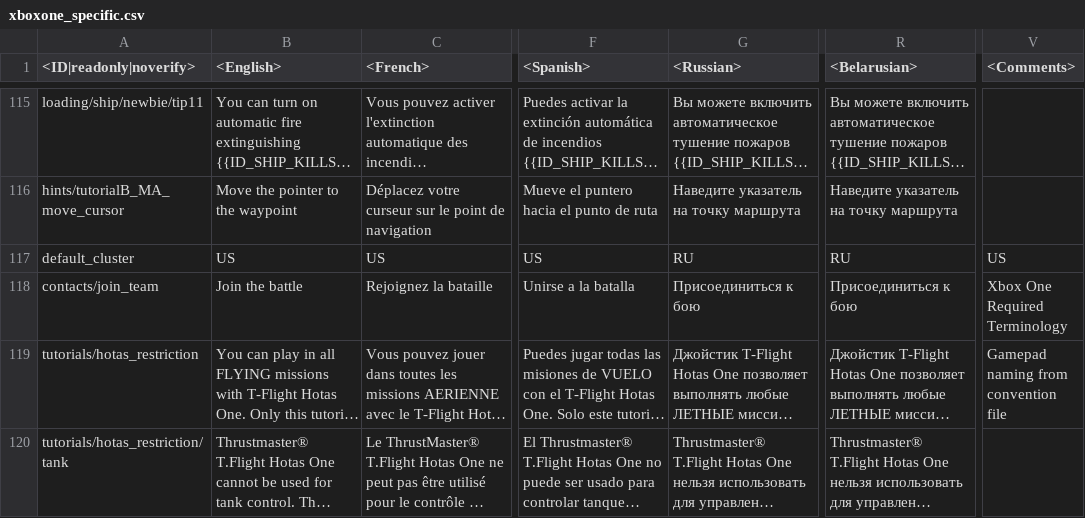
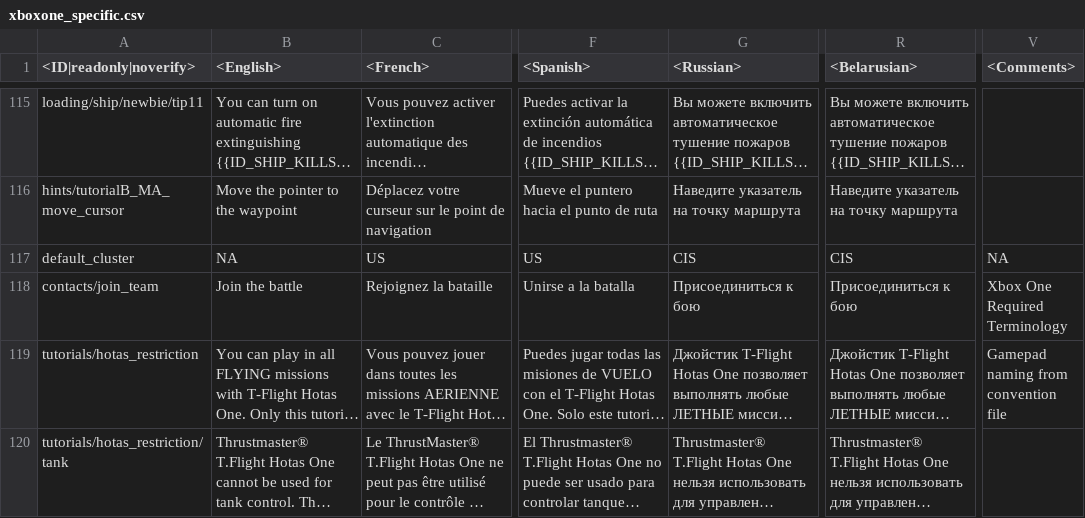
Before and after one commit to MiG23M/MiG_Datamine, a CSV file: lang.vromfs.bin_u/lang/xboxone_specific.csv, drawn as a sheet; only a part is shown, gaps mark what is left out; long unchanged cells end in …; the diff names each change by its address in the sheet, - before the commit and + after, or states it on an @@ line.

```diff
--- a/lang.vromfs.bin_u/lang/xboxone_specific.csv
+++ b/lang.vromfs.bin_u/lang/xboxone_specific.csv
-B117 (<English>): US
+B117 (<English>): NA
-G117 (<Russian>): RU
+G117 (<Russian>): CIS
-R117 (<Belarusian>): RU
+R117 (<Belarusian>): CIS
-V117 (<Comments>): US
+V117 (<Comments>): NA
```
Also changed, not shown: lang.vromfs.bin_u/lang/_missing.csv, lang.vromfs.bin_u/lang/_online.csv, 13 other files.
